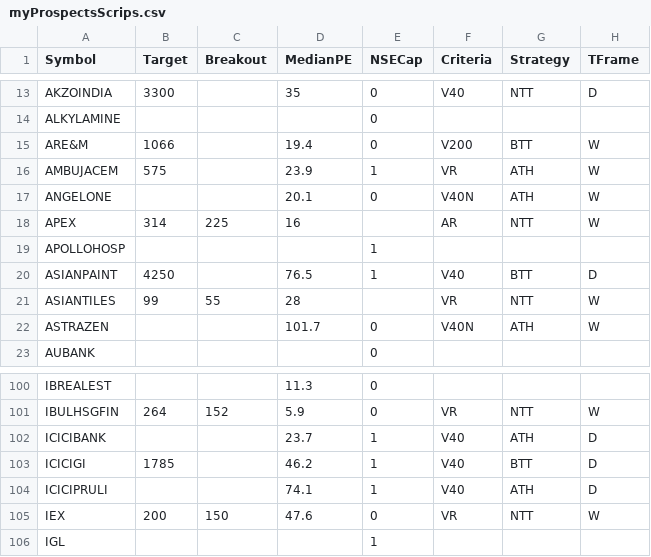
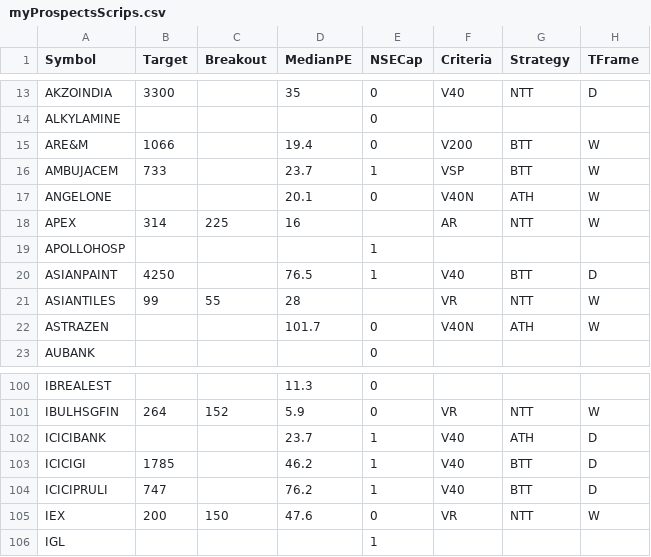
Before and after one commit to ankit-rathi/Quantvesting_v1, a CSV file: data/myProspectsScrips.csv, drawn as a sheet; only a part is shown, gaps mark what is left out; the diff names each change by its address in the sheet, - before the commit and + after, or states it on an @@ line.

```diff
--- a/data/myProspectsScrips.csv
+++ b/data/myProspectsScrips.csv
-B16 (Target): 575
+B16 (Target): 733
-D16 (MedianPE): 23.9
+D16 (MedianPE): 23.7
-F16 (Criteria): VR
+F16 (Criteria): VSP
-G16 (Strategy): ATH
+G16 (Strategy): BTT
-B104 (Target): (empty)
+B104 (Target): 747
-D104 (MedianPE): 74.1
+D104 (MedianPE): 76.2
-G104 (Strategy): ATH
+G104 (Strategy): BTT
```
Also changed, not shown: data/myPortfolioStocks.csv.
